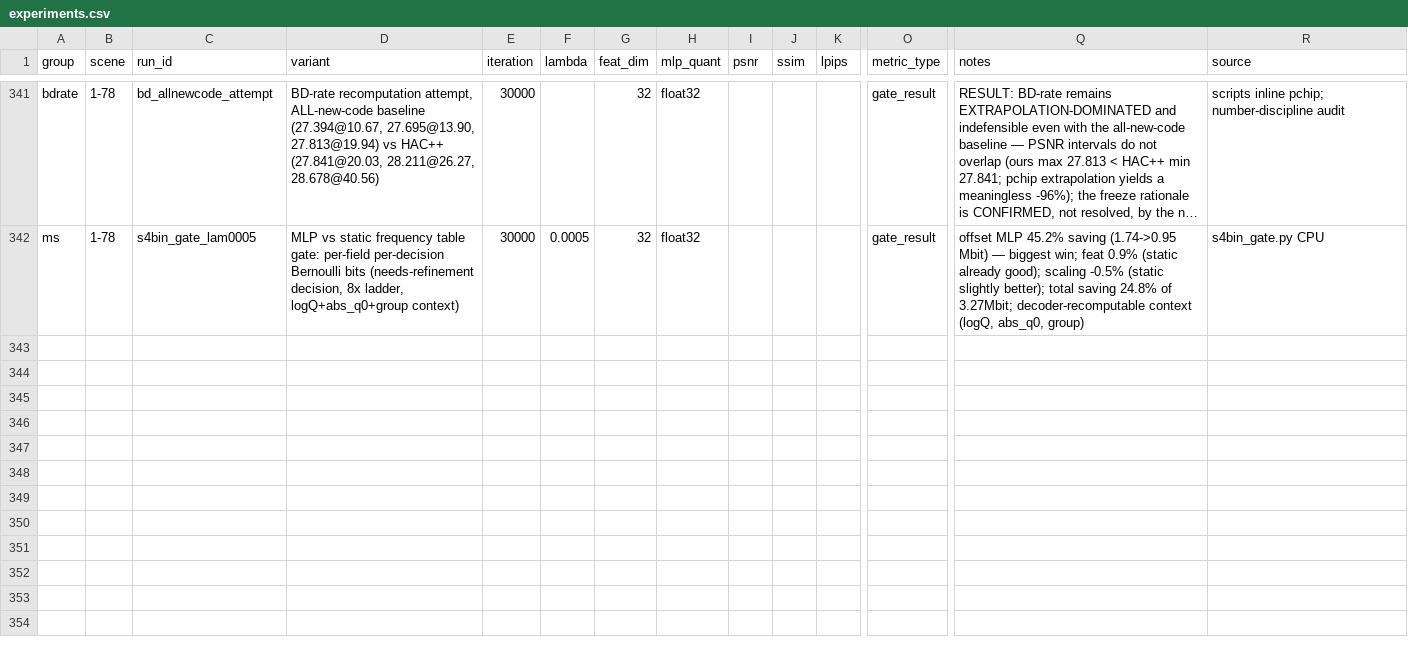
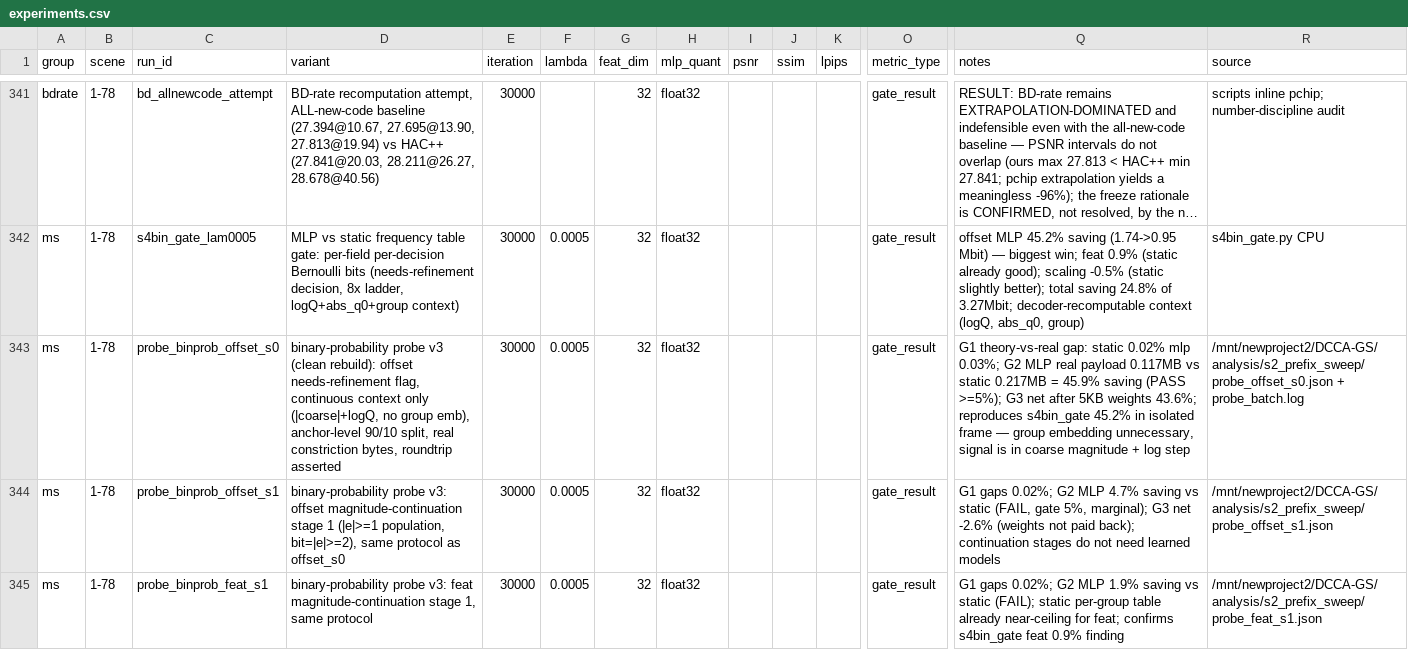
Before and after one commit to Gob1inBr0/DCCA-GS, a CSV file: docs/data/experiments.csv, drawn as a sheet; only a part is shown, gaps mark what is left out; long unchanged cells end in …; rows hold the shown columns only; the diff names each change by its address in the sheet, - before the commit and + after, or states it on an @@ line.

Commit message:
probe v3 passes gates: offset refine-flag MLP saves 45.9% real bytes (no group emb needed); G1 theory-real gap 0.02%; server dirs consolidated to /mnt/newproject2 (manifest in archive/)

```diff
--- a/docs/data/experiments.csv
+++ b/docs/data/experiments.csv
+row 343: ms | 1-78 | probe_binprob_offset_s0 | binary-probability probe v3 (clean rebuild): offset needs-refinement flag, continuous context only (|coarse|+logQ, no group emb), anchor-level 90/10 split, real constriction bytes, roundtrip asserted | 30000 | 0.0005 | 32 | float32 |  |  |  | gate_result | G1 theory-vs-real gap: static 0.02% mlp 0.03%; G2 MLP real payload 0.117MB vs static 0.217MB = 45.9% saving (PASS >=5%); G3 net after 5KB weights 43.6%; reproduces s4bin_gate 45.2% in isolated frame — group embedding unnecessary, signal is in coarse magnitude + log step | /mnt/newproject2/DCCA-GS/analysis/s2_prefix_sweep/probe_offset_s0.json + probe_batch.log
+row 344: ms | 1-78 | probe_binprob_offset_s1 | binary-probability probe v3: offset magnitude-continuation stage 1 (|e|>=1 population, bit=|e|>=2), same protocol as offset_s0 | 30000 | 0.0005 | 32 | float32 |  |  |  | gate_result | G1 gaps 0.02%; G2 MLP 4.7% saving vs static (FAIL, gate 5%, marginal); G3 net -2.6% (weights not paid back); continuation stages do not need learned models | /mnt/newproject2/DCCA-GS/analysis/s2_prefix_sweep/probe_offset_s1.json
+row 345: ms | 1-78 | probe_binprob_feat_s1 | binary-probability probe v3: feat magnitude-continuation stage 1, same protocol | 30000 | 0.0005 | 32 | float32 |  |  |  | gate_result | G1 gaps 0.02%; G2 MLP 1.9% saving vs static (FAIL); static per-group table already near-ceiling for feat; confirms s4bin_gate feat 0.9% finding | /mnt/newproject2/DCCA-GS/analysis/s2_prefix_sweep/probe_feat_s1.json
```
Also changed, not shown: 4 other files.
